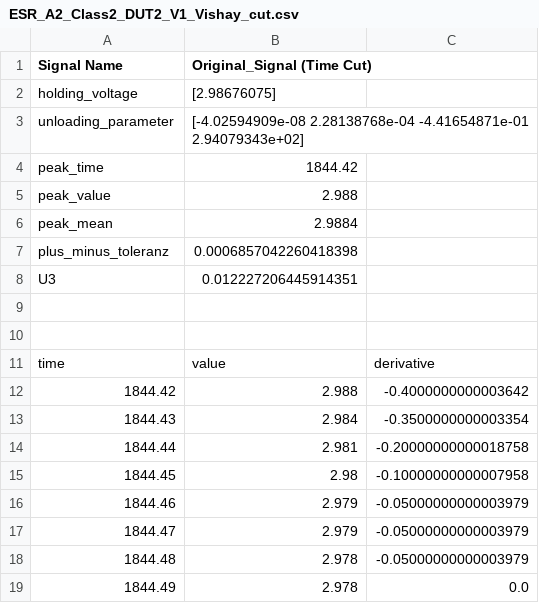
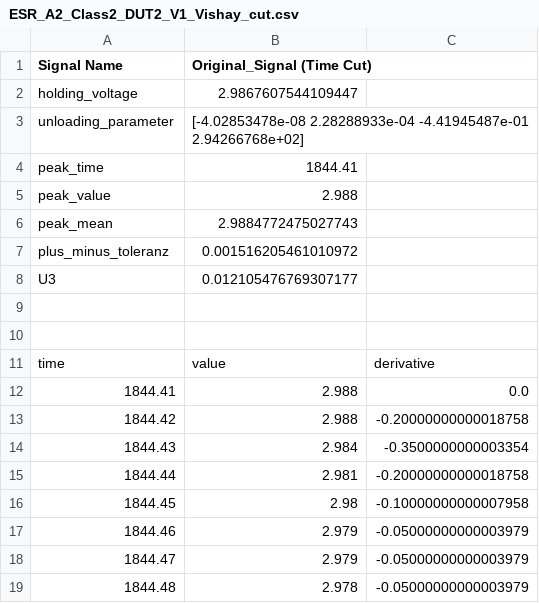
Before and after one commit to Ronanu/CapMeasurementSystem, a CSV file: processed_measurements/full_csv/cut_data/ESR_A2_Class2_DUT2_V1_Vishay_cut.csv, drawn as a sheet; only a part is shown; the shorter side is filled out with more unchanged rows.

```diff
--- a/processed_measurements/full_csv/cut_data/ESR_A2_Class2_DUT2_V1_Vishay_cut.csv
+++ b/processed_measurements/full_csv/cut_data/ESR_A2_Class2_DUT2_V1_Vishay_cut.csv
@@ -1,9 +1,9 @@
 Signal Name,Original_Signal (Time Cut)
-holding_voltage,[2.98676075]
-unloading_parameter,[-4.02594909e-08  2.28138768e-04 -4.41654871e-01  2.94079343e+02]
-peak_time,1844.42
+holding_voltage,2.9867607544109447
+unloading_parameter,[-4.02853478e-08  2.28288933e-04 -4.41945487e-01  2.94266768e+02]
+peak_time,1844.41
 peak_value,2.988
-peak_mean,2.9884
-plus_minus_toleranz,0.0006857042260418398
-U3,0.012227206445914351
+peak_mean,2.9884772475027743
+plus_minus_toleranz,0.001516205461010972
+U3,0.012105476769307177
 
@@ -11,3 +11,4 @@ U3,0.012227206445914351
 time,value,derivative
-1844.42,2.988,-0.4000000000003642
+1844.41,2.988,0.0
+1844.42,2.988,-0.20000000000018758
 1844.43,2.984,-0.3500000000003354
```
Also changed, not shown: processed_measurements/full_csv/cut_data/C_B1_DUT1_V1_Vishay_pressed_cut.csv, processed_measurements/full_csv/cut_data/C_B1_DUT2_V1_Vishay_after_press_cut.csv, 26 other files.
